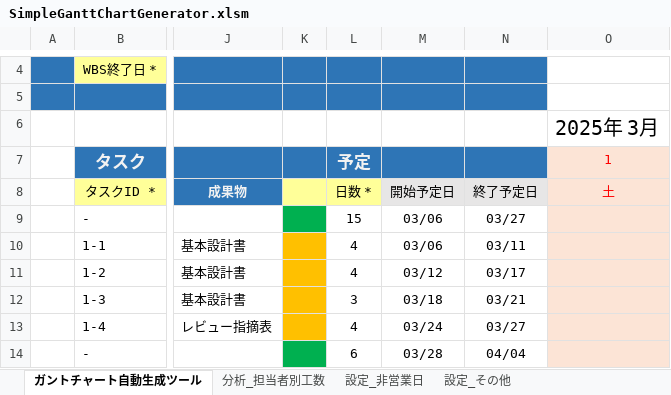
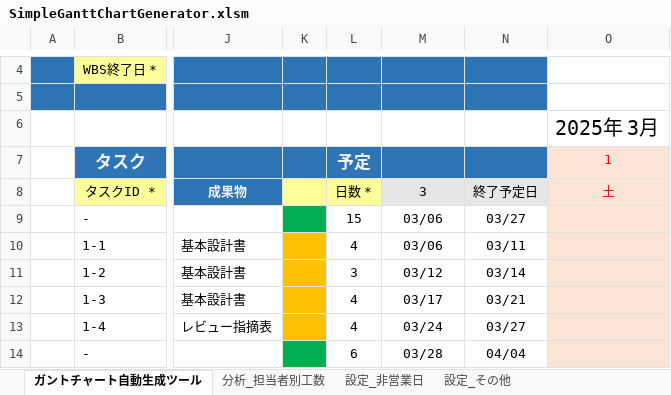
Before and after one commit to yz2cm/SimpleGanttChartGenerator, an Excel workbook: SimpleGanttChartGenerator.xlsm, sheet ガントチャート自動生成ツール, drawn as a sheet; only a part is shown, gaps mark what is left out; values as stored, in another font and other column widths than the file's, no borders; charts and pictures and conditional formats not drawn; the diff names each change by its address in the sheet, - before the commit and + after, or states it on an @@ line.

```diff
--- a/SimpleGanttChartGenerator.xlsm (sheet ガントチャート自動生成ツール)
+++ b/SimpleGanttChartGenerator.xlsm (sheet ガントチャート自動生成ツール)
-M8: 開始予定日
+M8: 3
-L11: 4
+L11: 3
-N11: 03/17
+N11: 03/14
-L12: 3
+L12: 4
-M12: 03/18
+M12: 03/17
```
Also changed, not shown: sheet 分析_担当者別工数, charts or pictures.
